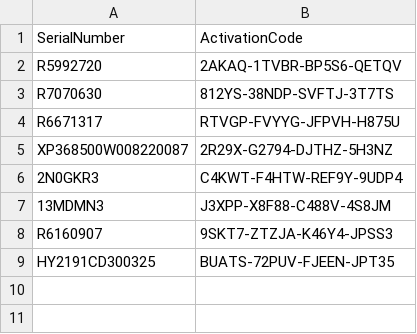
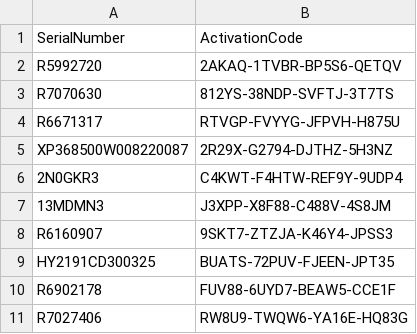
Before and after one commit to balsmr/Test, a CSV file: List.csv, drawn as a sheet; the diff names each change by its address in the sheet, - before the commit and + after, or states it on an @@ line.

Commit message:
Update List.csv

```diff
--- a/List.csv
+++ b/List.csv
+row 10: R6902178 | FUV88-6UYD7-BEAW5-CCE1F
+row 11: R7027406 | RW8U9-TWQW6-YA16E-HQ83G
```
